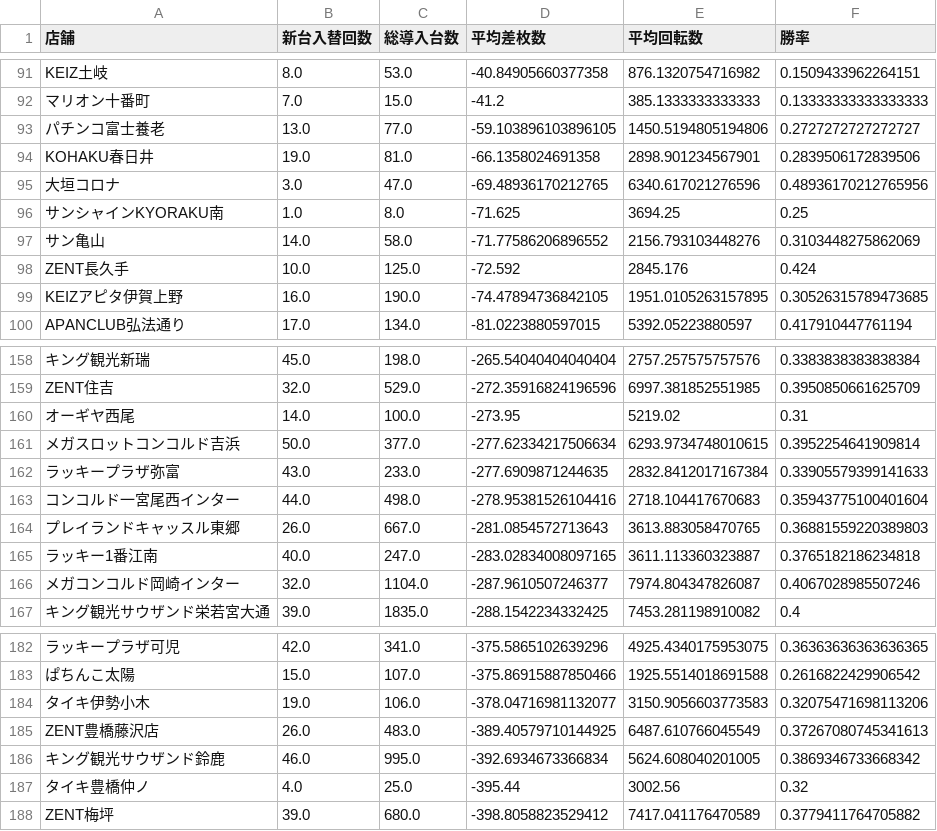
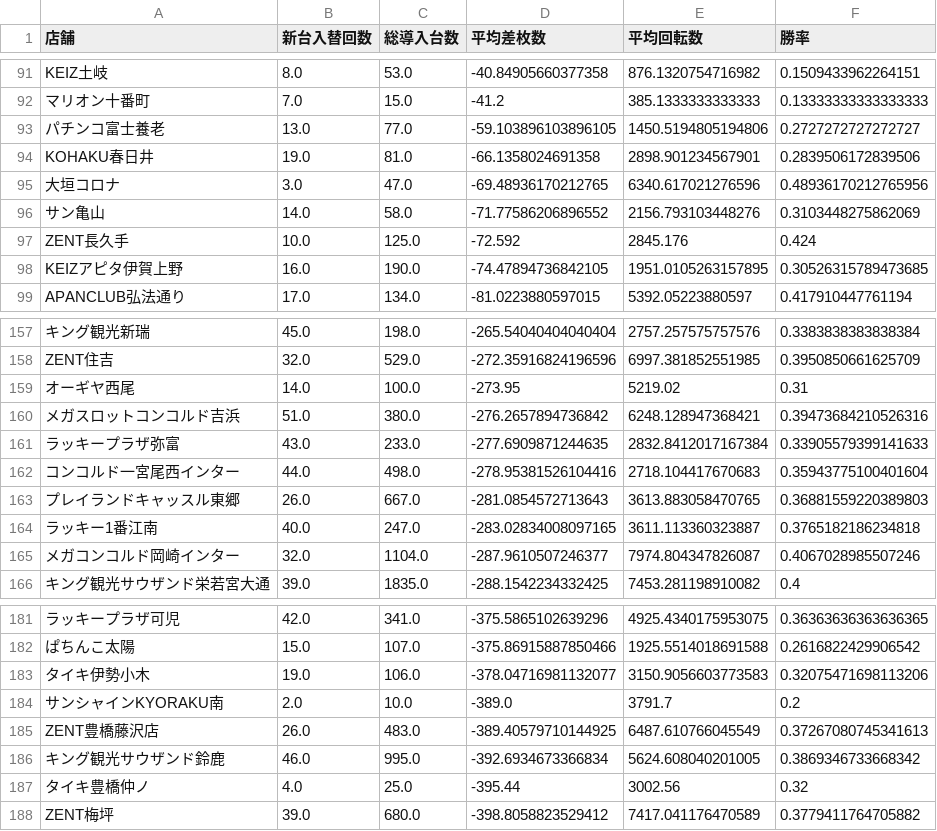
Before and after one commit to sak120308250908-ai/Slot-Data-Analyze-Pro, a CSV file: cross_new_machine_stats.csv, drawn as a sheet; only a part is shown, gaps mark what is left out; removed rows and columns are numbered as before the commit, all else as after; the diff names each change by its address in the sheet, - before the commit and + after, or states it on an @@ line.

Commit message:
Auto update cross stats 2026-10-30

```diff
--- a/cross_new_machine_stats.csv
+++ b/cross_new_machine_stats.csv
-row 96: サンシャインKYORAKU南 | 1.0 | 8.0 | -71.625 | 3694.25 | 0.25
-B160 (新台入替回数): 50.0
+B160 (新台入替回数): 51.0
-C160 (総導入台数): 377.0
+C160 (総導入台数): 380.0
-D160 (平均差枚数): -277.62334217506634
+D160 (平均差枚数): -276.2657894736842
-E160 (平均回転数): 6293.9734748010615
+E160 (平均回転数): 6248.128947368421
-F160 (勝率): 0.3952254641909814
+F160 (勝率): 0.39473684210526316
+row 184: サンシャインKYORAKU南 | 2.0 | 10.0 | -389.0 | 3791.7 | 0.2
```
Also changed, not shown: 4 other files.
